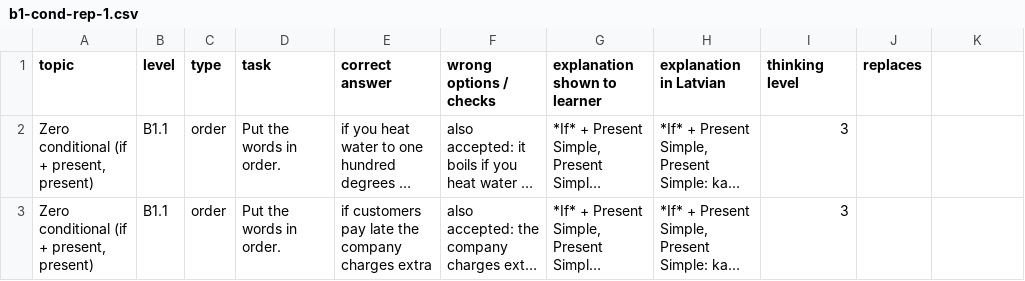
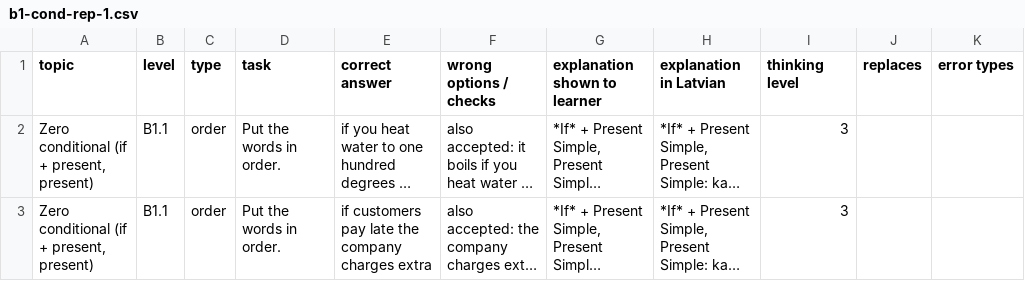
Before and after one commit to inga-cmyk/englishfever, a CSV file: docs/task-drafts/b1-cond-rep-1.csv, drawn as a sheet; only a part is shown; long unchanged cells end in …; the diff names each change by its address in the sheet, - before the commit and + after, or states it on an @@ line.

```diff
--- a/docs/task-drafts/b1-cond-rep-1.csv
+++ b/docs/task-drafts/b1-cond-rep-1.csv
-K1: (empty)
+K1: error types
```
Also changed, not shown: docs/task-drafts/b1-new-3.csv, docs/task-drafts/b1-new-4.csv, 24 other files.
